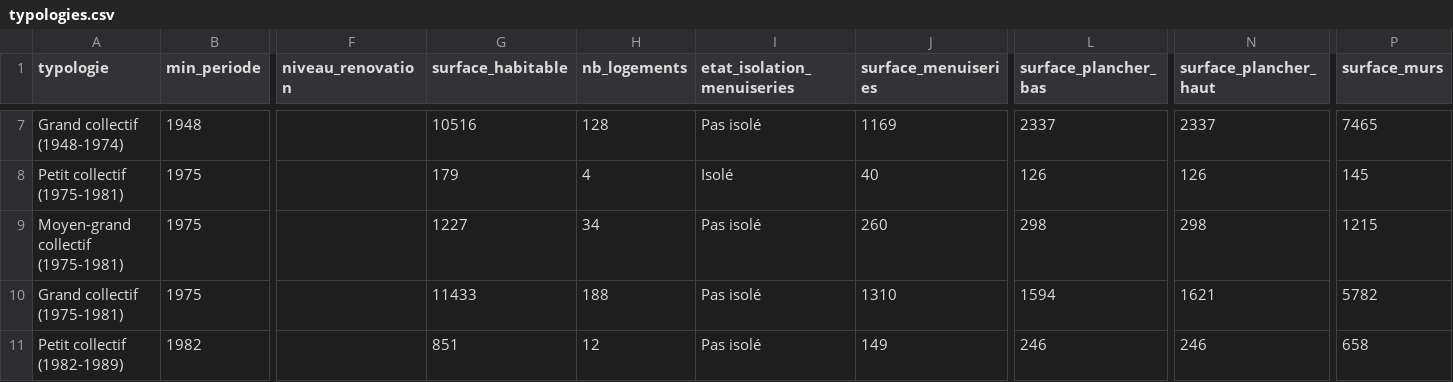
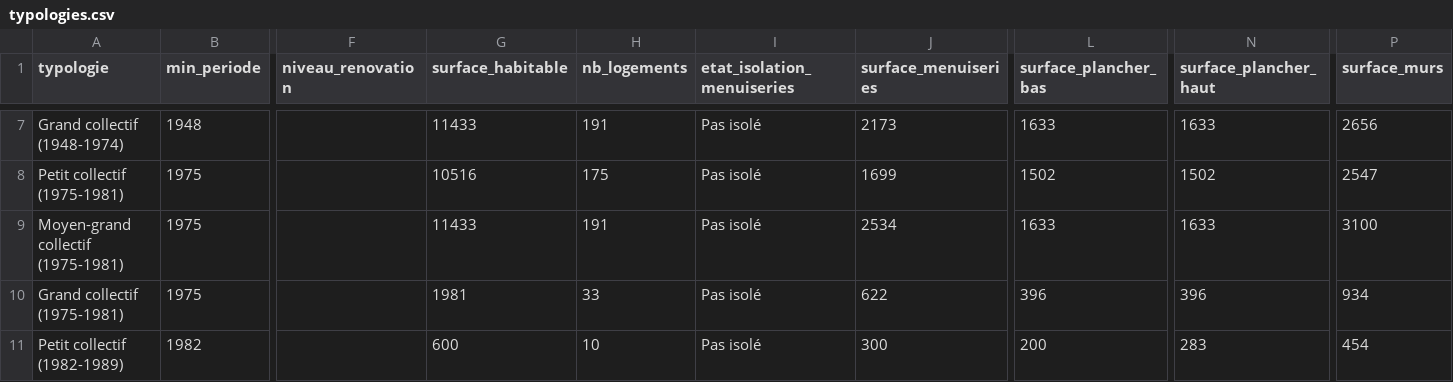
Before and after one commit to incubateur-ademe/pacoupa, a CSV file: assets/typologies.csv, drawn as a sheet; only a part is shown, gaps mark what is left out; the diff covers the shown part only; the diff names each change by its address in the sheet, - before the commit and + after, or states it on an @@ line.

```diff
--- a/assets/typologies.csv
+++ b/assets/typologies.csv
-G7 (surface_habitable): 10516
+G7 (surface_habitable): 11433
-H7 (nb_logements): 128
+H7 (nb_logements): 191
-J7 (surface_menuiseries): 1169
+J7 (surface_menuiseries): 2173
-L7 (surface_plancher_bas): 2337
+L7 (surface_plancher_bas): 1633
-N7 (surface_plancher_haut): 2337
+N7 (surface_plancher_haut): 1633
-P7 (surface_murs): 7465
+P7 (surface_murs): 2656
-G8 (surface_habitable): 179
+G8 (surface_habitable): 10516
-H8 (nb_logements): 4
+H8 (nb_logements): 175
-I8 (etat_isolation_menuiseries): Isolé
+I8 (etat_isolation_menuiseries): Pas isolé
-J8 (surface_menuiseries): 40
+J8 (surface_menuiseries): 1699
-L8 (surface_plancher_bas): 126
+L8 (surface_plancher_bas): 1502
-N8 (surface_plancher_haut): 126
+N8 (surface_plancher_haut): 1502
-P8 (surface_murs): 145
+P8 (surface_murs): 2547
-G9 (surface_habitable): 1227
+G9 (surface_habitable): 11433
-H9 (nb_logements): 34
+H9 (nb_logements): 191
-J9 (surface_menuiseries): 260
+J9 (surface_menuiseries): 2534
-L9 (surface_plancher_bas): 298
+L9 (surface_plancher_bas): 1633
-N9 (surface_plancher_haut): 298
+N9 (surface_plancher_haut): 1633
-P9 (surface_murs): 1215
+P9 (surface_murs): 3100
-G10 (surface_habitable): 11433
+G10 (surface_habitable): 1981
-H10 (nb_logements): 188
+H10 (nb_logements): 33
-J10 (surface_menuiseries): 1310
+J10 (surface_menuiseries): 622
-L10 (surface_plancher_bas): 1594
+L10 (surface_plancher_bas): 396
-N10 (surface_plancher_haut): 1621
+N10 (surface_plancher_haut): 396
-P10 (surface_murs): 5782
+P10 (surface_murs): 934
-G11 (surface_habitable): 851
+G11 (surface_habitable): 600
-H11 (nb_logements): 12
+H11 (nb_logements): 10
-J11 (surface_menuiseries): 149
+J11 (surface_menuiseries): 300
-L11 (surface_plancher_bas): 246
+L11 (surface_plancher_bas): 200
-N11 (surface_plancher_haut): 246
+N11 (surface_plancher_haut): 283
-P11 (surface_murs): 658
+P11 (surface_murs): 454
```
Also changed, not shown: 94 edited cells elsewhere in this file, 9 other files.
